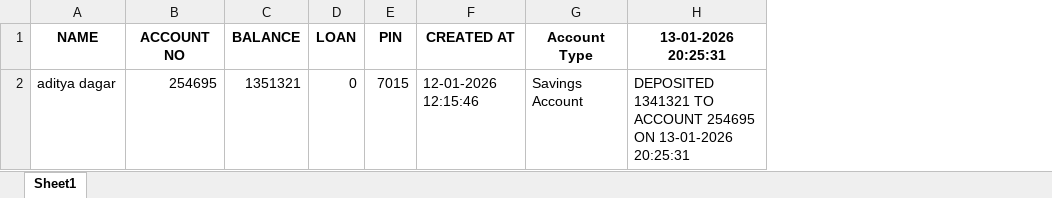
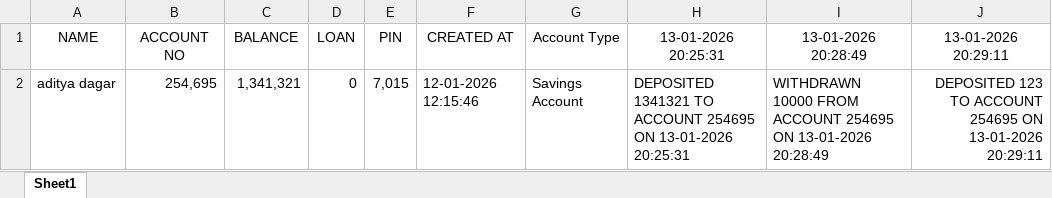
Before and after one commit to adixyaxo/100-MINI-PYTHON-PROJECTS, an Excel workbook: 03 Banking System Simulation/accounts/saving/254695.xlsx, sheet Sheet1, drawn as a sheet; values as stored, in another font and other column widths than the file's, no borders; the diff names each change by its address in the sheet, - before the commit and + after, or states it on an @@ line.

```diff
--- a/03 Banking System Simulation/accounts/saving/254695.xlsx (sheet Sheet1)
+++ b/03 Banking System Simulation/accounts/saving/254695.xlsx (sheet Sheet1)
+column I (13-01-2026 20:28:49), row 2: WITHDRAWN 10000 FROM ACCOUNT 254695 ON 13-01-2026 20:28:49
+column J (13-01-2026 20:29:11), row 2: DEPOSITED 123 TO ACCOUNT 254695 ON 13-01-2026 20:29:11
-A1:H1 bold: on
+A1:H1 bold: off
-B2 (ACCOUNT NO): 254695
+B2 (ACCOUNT NO): 254,695
-C2 (BALANCE): 1351321
+C2 (BALANCE): 1,341,321
-E2 (PIN): 7015
+E2 (PIN): 7,015
```
Also changed, not shown: 03 Banking System Simulation/accounts_list.xlsx, 1 other file.
